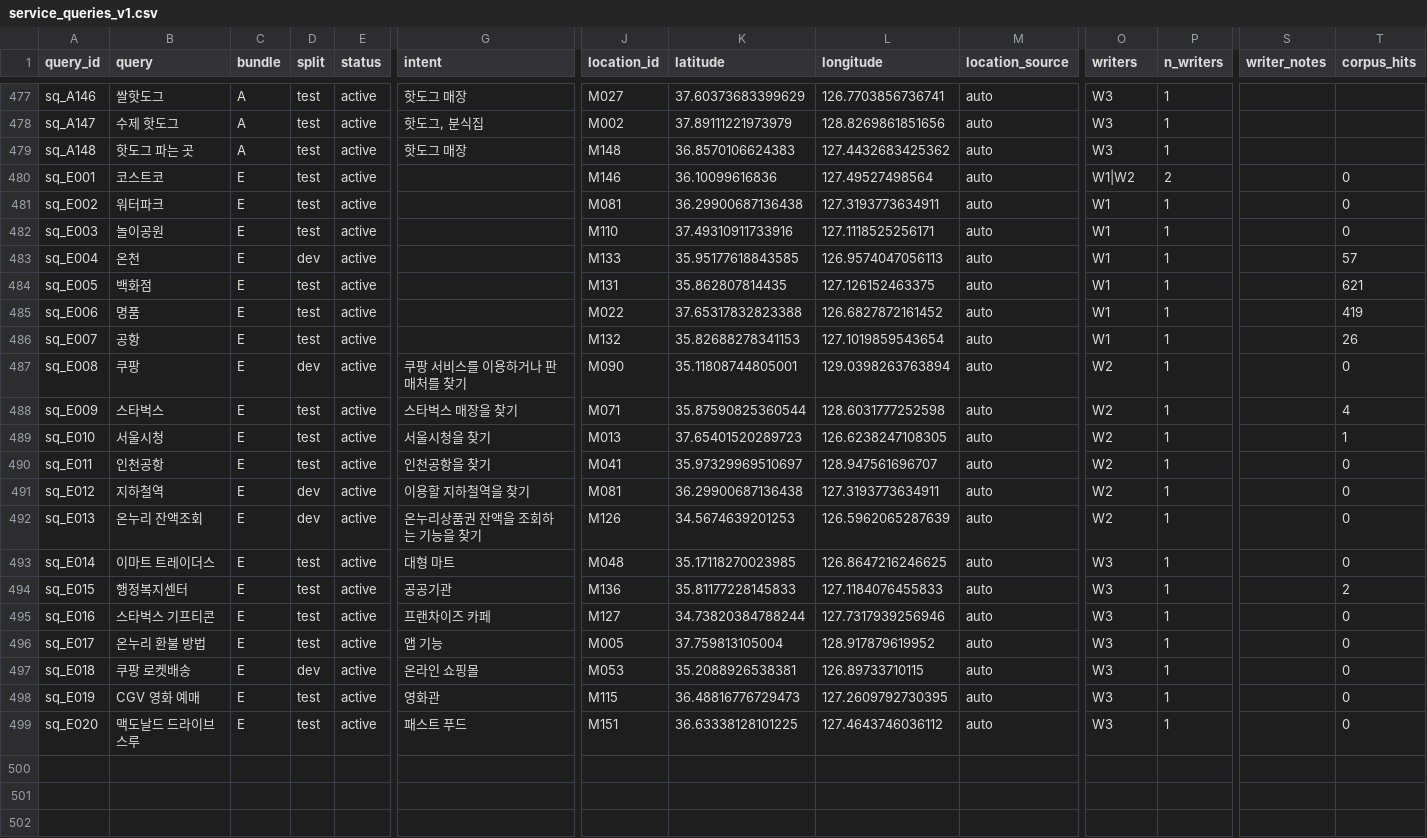
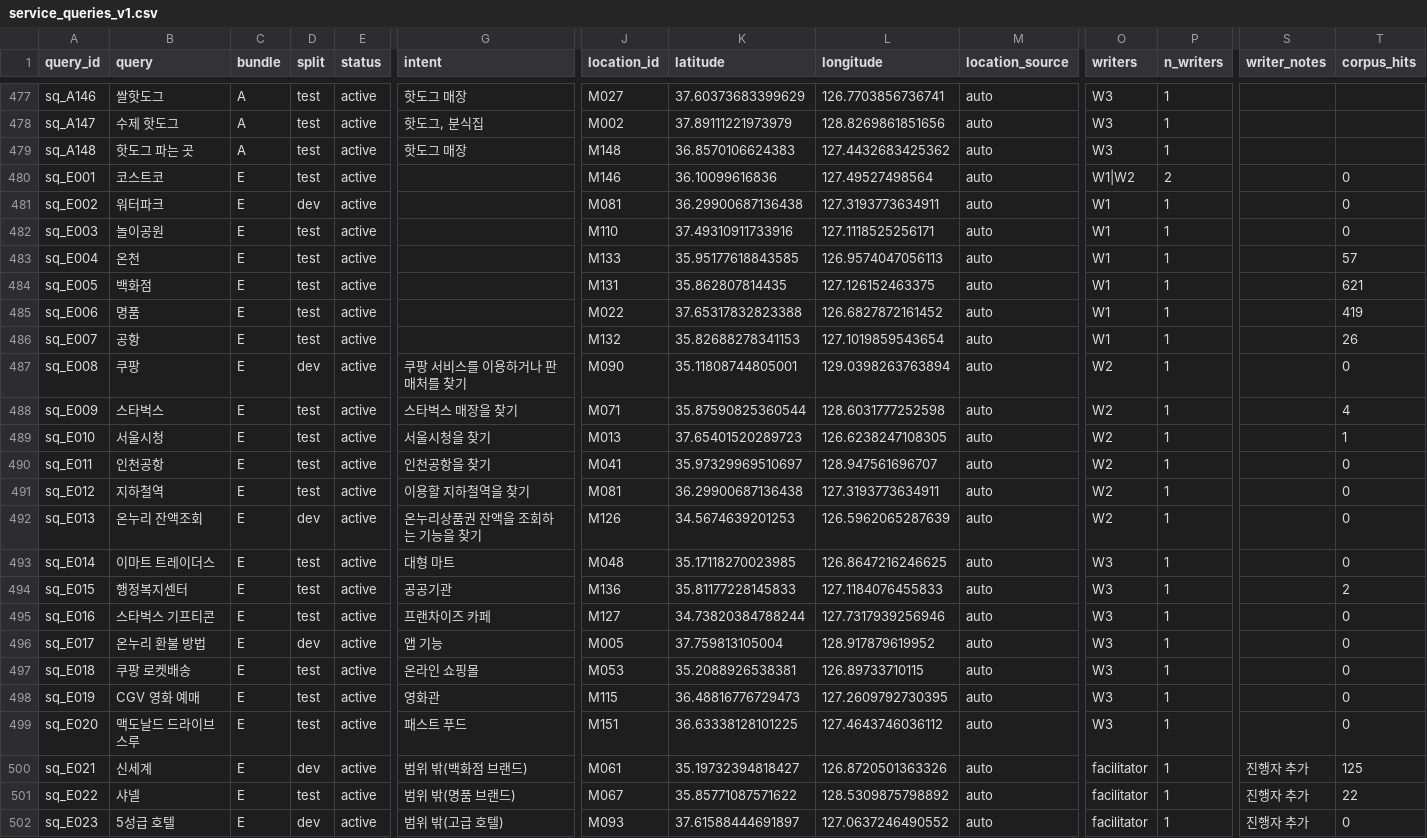
Before and after one commit to Orange1001Project/store-search, a CSV file: data/query/service_queries_v1.csv, drawn as a sheet; only a part is shown, gaps mark what is left out; rows hold the shown columns only; the diff names each change by its address in the sheet, - before the commit and + after, or states it on an @@ line.

```diff
--- a/data/query/service_queries_v1.csv
+++ b/data/query/service_queries_v1.csv
-D481 (split): test
+D481 (split): dev
-D483 (split): dev
+D483 (split): test
-D491 (split): dev
+D491 (split): test
-D496 (split): test
+D496 (split): dev
-D497 (split): dev
+D497 (split): test
+row 500: sq_E021 | 신세계 | E | dev | active | 범위 밖(백화점 브랜드) | M061 | 35.19732394818427 | 126.8720501363326 | auto | facilitator | 1 | 진행자 추가 | 125
+row 501: sq_E022 | 샤넬 | E | test | active | 범위 밖(명품 브랜드) | M067 | 35.85771087571622 | 128.5309875798892 | auto | facilitator | 1 | 진행자 추가 | 22
+row 502: sq_E023 | 5성급 호텔 | E | dev | active | 범위 밖(고급 호텔) | M093 | 37.61588444691897 | 127.0637246490552 | auto | facilitator | 1 | 진행자 추가 | 0
```
Also changed, not shown: 6 other files.
